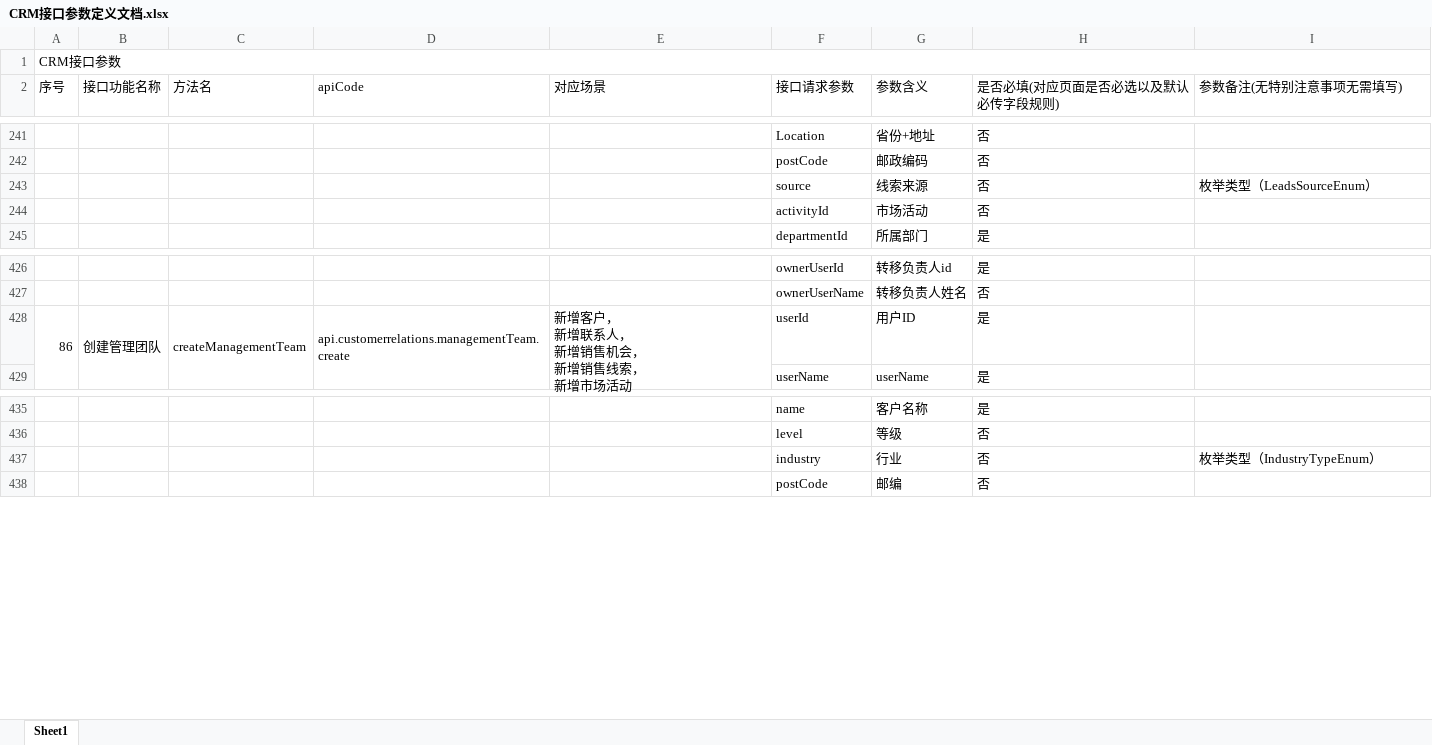
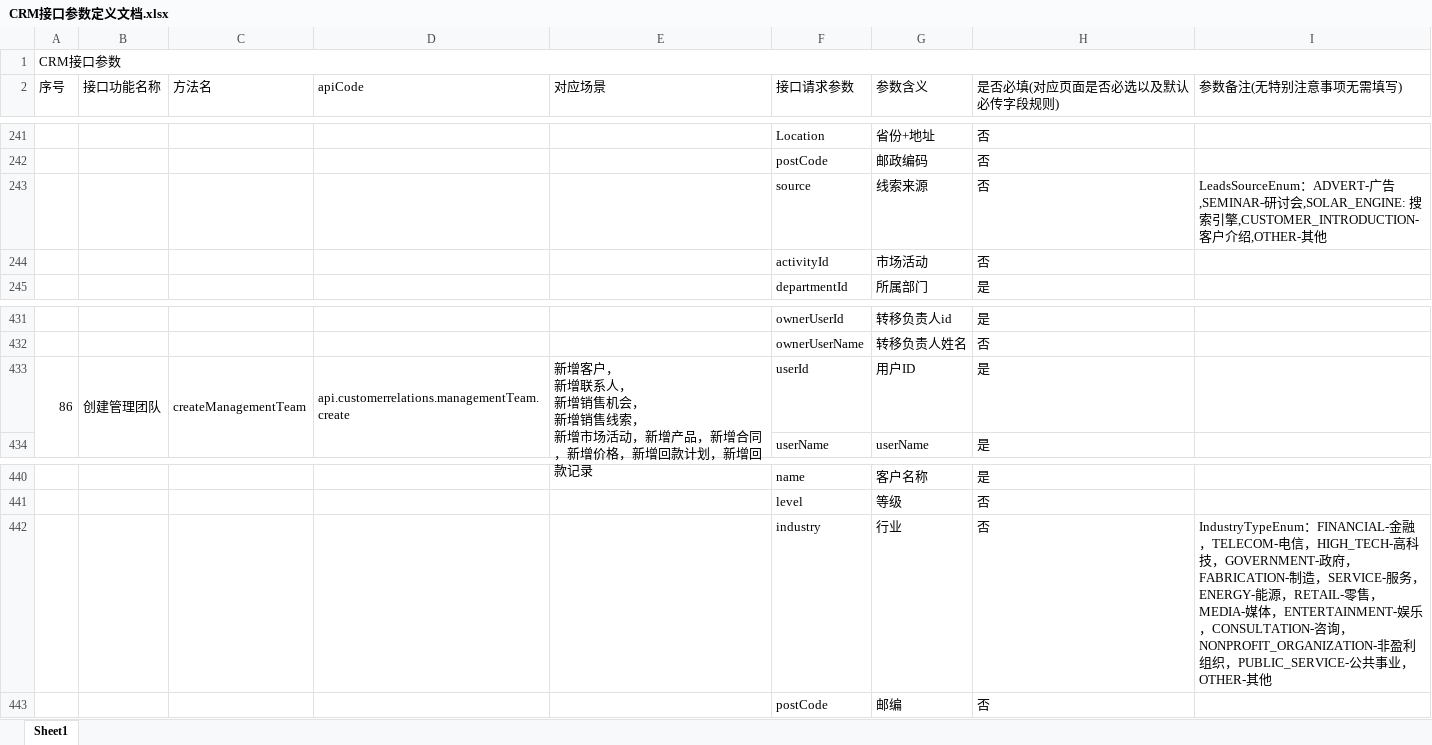
Before and after one commit to evenbing/crm_app, an Excel workbook: z-API/CRM接口参数定义文档.xlsx, sheet Sheet1, drawn as a sheet; only a part is shown, gaps mark what is left out; values as stored, in another font and other column widths than the file's, no cell formats; addresses are those after the commit; the diff covers the shown part only; the diff names each change by its address in the sheet, - before the commit and + after, or states it on an @@ line.

```diff
--- a/z-API/CRM接口参数定义文档.xlsx (sheet Sheet1)
+++ b/z-API/CRM接口参数定义文档.xlsx (sheet Sheet1)
-I243 (参数备注(无特别注意事项无需填写)): 枚举类型（LeadsSourceEnum）
+I243 (参数备注(无特别注意事项无需填写)): LeadsSourceEnum：ADVERT-广告,SEMINAR-研讨会,SOLAR_ENGINE: 搜索引擎,CUSTOMER_INTRODUCTION-客户介绍,OTHER-其他
-E433 (对应场景): …市场活动
+E433 (对应场景): …市场活动，新增产品，新增合同，新增价格，新增回款计划，新增回款记录
-I442 (参数备注(无特别注意事项无需填写)): 枚举类型（IndustryTypeEnum）
+I442 (参数备注(无特别注意事项无需填写)): IndustryTypeEnum：FINANCIAL-金融，TELECOM-电信，HIGH_TECH-高科技，GOVERNMENT-政府，FABRICATION-制造，SERVICE-服务，ENERGY-能源，RETAIL-零售，MEDIA-媒体，ENTERTAINMENT-娱乐，CONSULTATION-咨询，NONPROFIT_ORGANIZATION-非盈利组织，PUBLIC_SERVICE-公共事业，OTHER-其他
```
Also changed, not shown: 122 added rows and 13 edited cells elsewhere in this sheet, cell formats, 24 other files.
